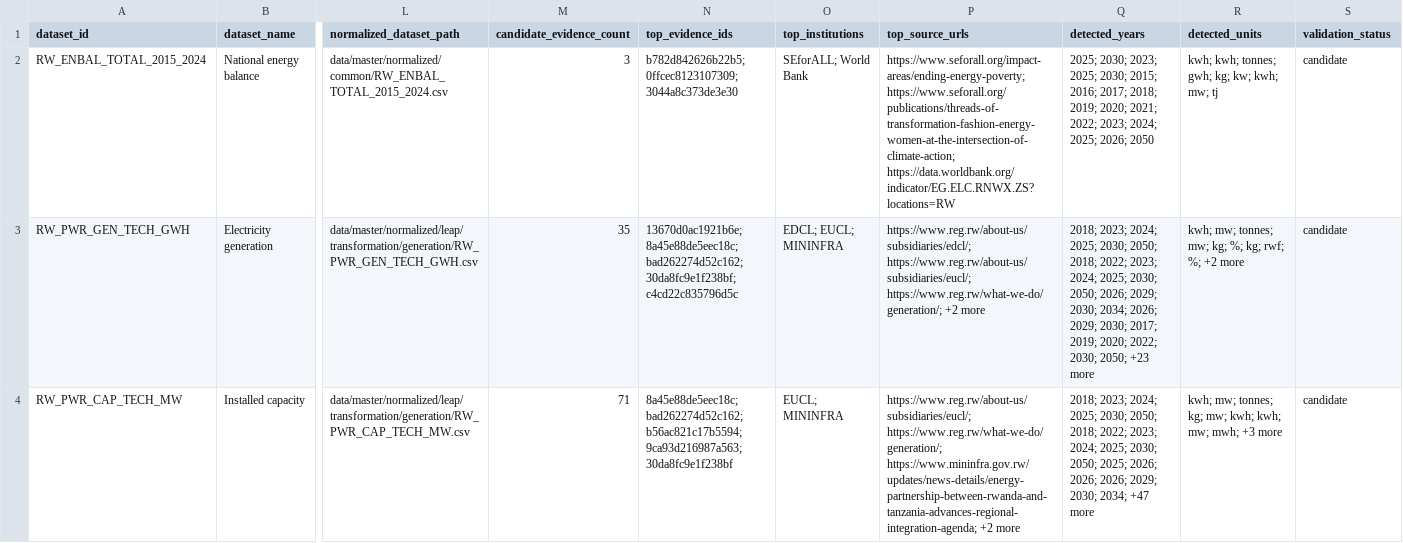
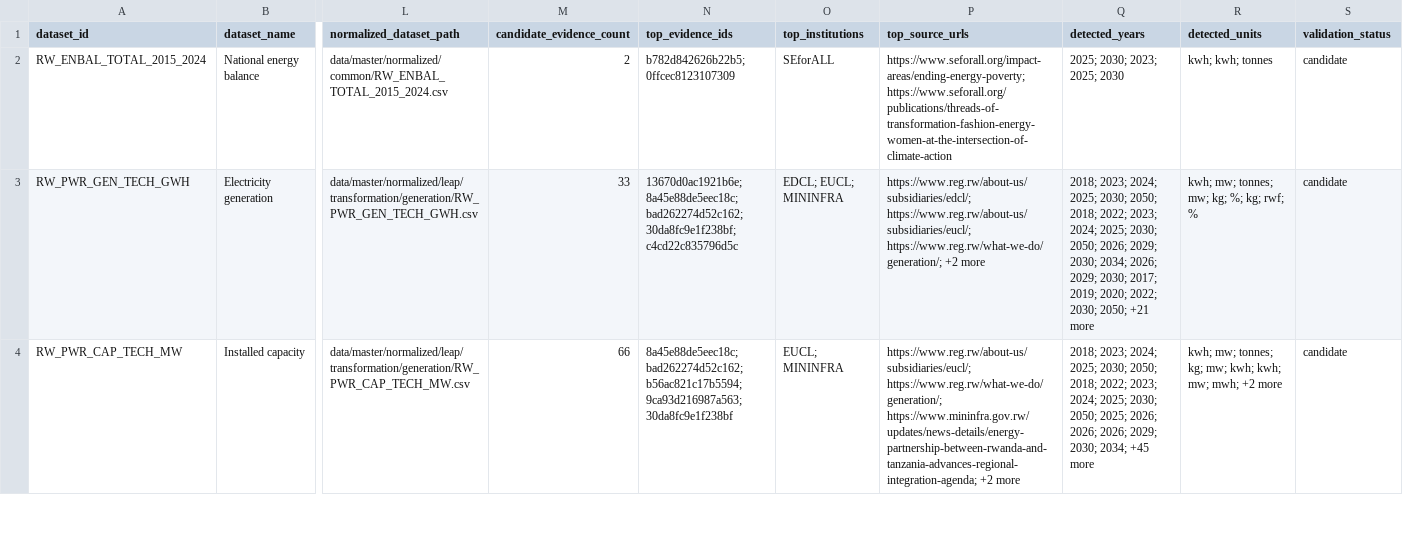
Before and after one commit to Naphymoro/energim-data-hub, a CSV file: data/master/exports/csv/leap_model_input_queue.csv, drawn as a sheet; only a part is shown, gaps mark what is left out; the diff covers the shown part only; the diff names each change by its address in the sheet, - before the commit and + after, or states it on an @@ line.

```diff
--- a/data/master/exports/csv/leap_model_input_queue.csv
+++ b/data/master/exports/csv/leap_model_input_queue.csv
-M2 (candidate_evidence_count): 3
+M2 (candidate_evidence_count): 2
-N2 (top_evidence_ids): b782d842626b22b5; 0ffcec8123107309; 3044a8c373de3e30
+N2 (top_evidence_ids): b782d842626b22b5; 0ffcec8123107309
-O2 (top_institutions): SEforALL; World Bank
+O2 (top_institutions): SEforALL
-P2 (top_source_urls): https://www.seforall.org/impact-areas/ending-energy-poverty; https://www.seforall.org/publications/threads-of-transformation-fashion-energy-women-at-the-intersection-of-climate-action; https://data.worldbank.org/indicator/EG.ELC.RNWX.ZS?locations=RW
+P2 (top_source_urls): https://www.seforall.org/impact-areas/ending-energy-poverty; https://www.seforall.org/publications/threads-of-transformation-fashion-energy-women-at-the-intersection-of-climate-action
-Q2 (detected_years): …2023; 2025; 2030; 2015; 2016; 2017; 2018; 2019; 2020; 2021; 2022; 2023; 2024; 2025; 2026; 2050
+Q2 (detected_years): …2023; 2025; 2030
-R2 (detected_units): kwh; kwh; tonnes; gwh; kg; kw; kwh; mw; tj
+R2 (detected_units): kwh; kwh; tonnes
-M3 (candidate_evidence_count): 35
+M3 (candidate_evidence_count): 33
-Q3 (detected_years): …2030; 2050; +23 more
+Q3 (detected_years): …2030; 2050; +21 more
-R3 (detected_units): kwh; mw; tonnes; mw; kg; %; kg; rwf; %; +2 more
+R3 (detected_units): kwh; mw; tonnes; mw; kg; %; kg; rwf; %
-M4 (candidate_evidence_count): 71
+M4 (candidate_evidence_count): 66
-Q4 (detected_years): …2030; 2034; +47 more
+Q4 (detected_years): …2030; 2034; +45 more
-R4 (detected_units): …mw; mwh; +3 more
+R4 (detected_units): …mw; mwh; +2 more
```
Also changed, not shown: 15 edited cells elsewhere in this file, data/master/candidate_evidence.csv, data/master/evidence/candidate_evidence.csv, 23 other files.
